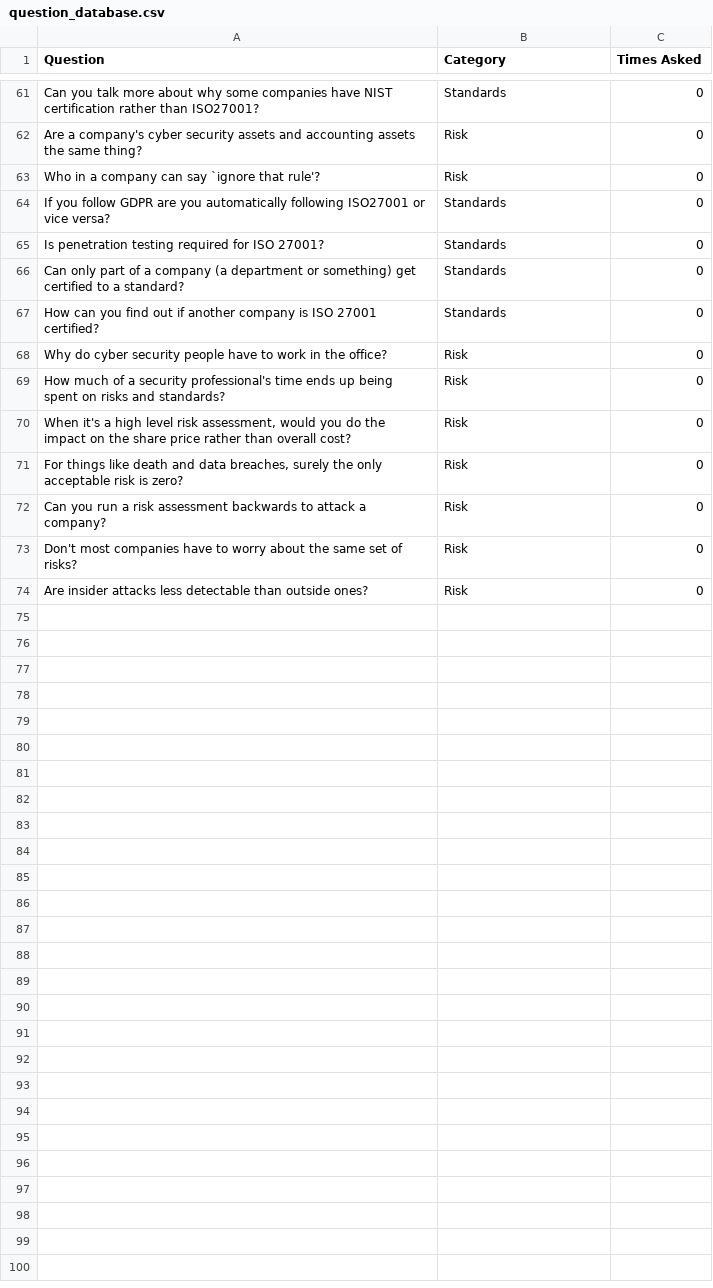
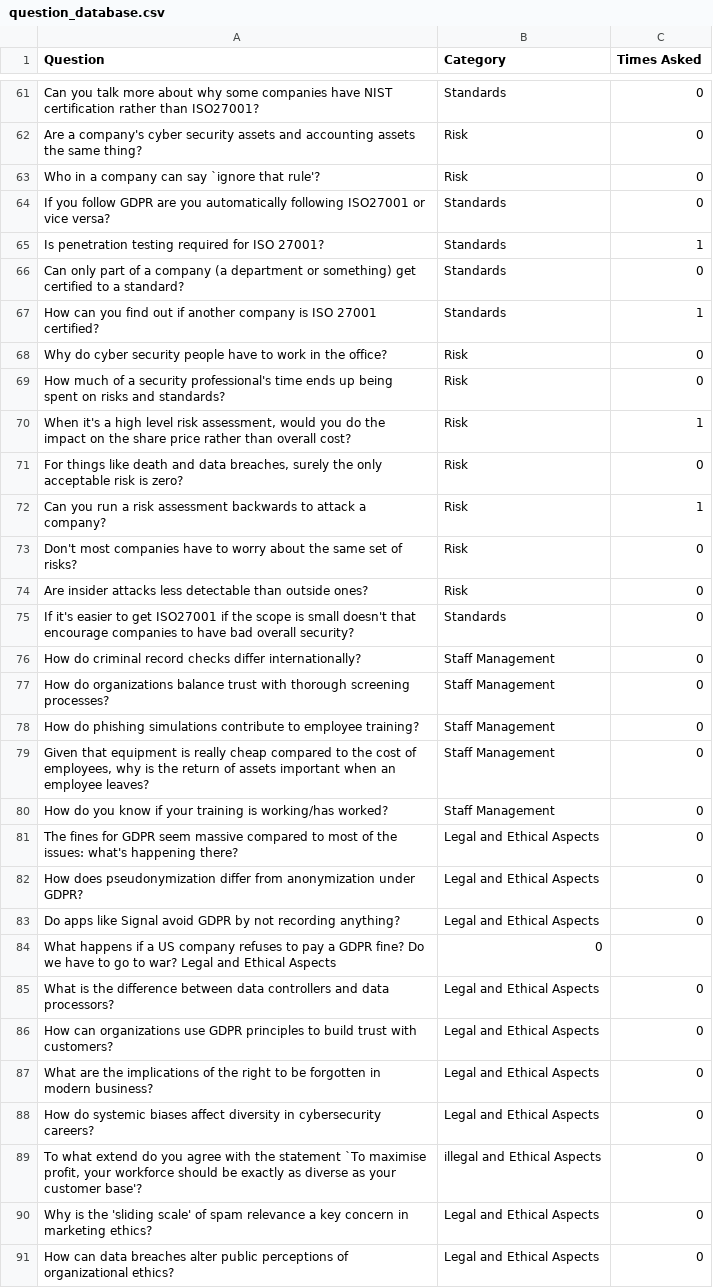
Before and after one commit to joereddington/qanda, a CSV file: question_database.csv, drawn as a sheet; only a part is shown, gaps mark what is left out; the diff covers the shown part only.

```diff
--- a/question_database.csv
+++ b/question_database.csv
@@ -64,11 +64,28 @@ Who in a company can say `ignore that rule'?,Risk,0
 If you follow GDPR are you automatically following ISO27001 or vice versa?,Standards,0
-Is penetration testing required for ISO 27001?,Standards,0
+Is penetration testing required for ISO 27001?,Standards,1
 Can only part of a company (a department or something) get certified to a standard?,Standards,0
-How can you find out if another company is ISO 27001 certified?,Standards,0
+How can you find out if another company is ISO 27001 certified?,Standards,1
 Why do cyber security people have to work in the office?,Risk,0
 How much of a security professional's time ends up being spent on risks and standards?,Risk,0
-"When it's a high level risk assessment, would you do the impact on the share price rather than overall cost?",Risk,0
+"When it's a high level risk assessment, would you do the impact on the share price rather than overall cost?",Risk,1
 "For things like death and data breaches, surely the only acceptable risk is zero?",Risk,0
-Can you run a risk assessment backwards to attack a company?,Risk,0
+Can you run a risk assessment backwards to attack a company?,Risk,1
 Don't most companies have to worry about the same set of risks?,Risk,0
 Are insider attacks less detectable than outside ones?,Risk,0
+If it's easier to get ISO27001 if the scope is small doesn't that encourage companies to have bad overall security?, Standards, 0
+How do criminal record checks differ internationally?,Staff Management,0
+How do organizations balance trust with thorough screening processes?,Staff Management,0
+How do phishing simulations contribute to employee training?,Staff Management,0
+"Given that equipment is really cheap compared to the cost of employees, why is the return of assets important when an employee leaves?",Staff Management,0
+How do you know if your training is working/has worked?, Staff Management, 0
+The fines for GDPR seem massive compared to most of the issues: what's happening there?, Legal and Ethical Aspects,0
+How does pseudonymization differ from anonymization under GDPR?,Legal and Ethical Aspects,0
+Do apps like Signal avoid GDPR by not recording anything?, Legal and Ethical Aspects,0
+What happens if a US company refuses to pay a GDPR fine? Do we have to go to war? Legal and Ethical Aspects,0
+What is the difference between data controllers and data processors?,Legal and Ethical Aspects,0
+How can organizations use GDPR principles to build trust with customers?,Legal and Ethical Aspects,0
+What are the implications of the right to be forgotten in modern business?,Legal and Ethical Aspects,0
+How do systemic biases affect diversity in cybersecurity careers?,Legal and Ethical Aspects,0
+"To what extend do you agree with the statement `To maximise profit, your workforce should be exactly as diverse as your customer base'?", illegal and Ethical Aspects,0
+Why is the 'sliding scale' of spam relevance a key concern in marketing ethics?,Legal and Ethical Aspects,0
+How can data breaches alter public perceptions of organizational ethics?,Legal and Ethical Aspects,0
```
Also changed, not shown: 32 added rows and 8 edited cells elsewhere in this file, 6 other files.
